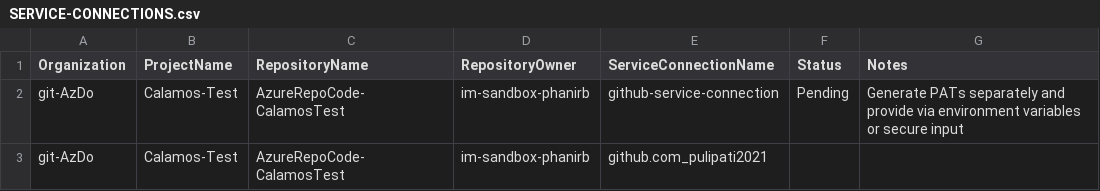
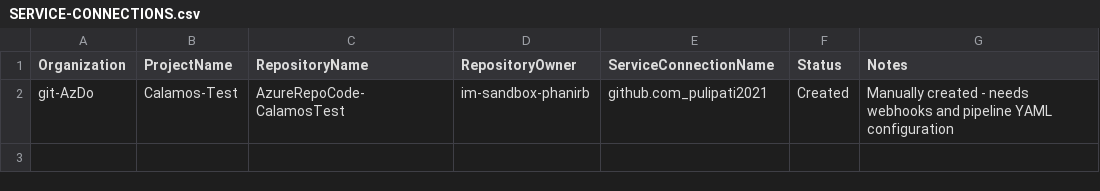
Before and after one commit to pulipati2021/ADO2GH-ServiceConnections, a CSV file: SERVICE-CONNECTIONS.csv, drawn as a sheet.

Commit message:
Refactor to OAuth-only authentication - remove all PAT-based service connection code

```diff
--- a/SERVICE-CONNECTIONS.csv
+++ b/SERVICE-CONNECTIONS.csv
@@ -1,3 +1,2 @@
 Organization,ProjectName,RepositoryName,RepositoryOwner,ServiceConnectionName,Status,Notes
-git-AzDo,Calamos-Test,AzureRepoCode-CalamosTest,im-sandbox-phanirb,github-service-connection,Pending,Generate PATs separately and provide via environment variables or secure input
-git-AzDo,Calamos-Test,AzureRepoCode-CalamosTest,im-sandbox-phanirb,github.com_pulipati2021,,
+git-AzDo,Calamos-Test,AzureRepoCode-CalamosTest,im-sandbox-phanirb,github.com_pulipati2021,Created,Manually created - needs webhooks and pipeline YAML configuration
```
Also changed, not shown: 1 other file.
